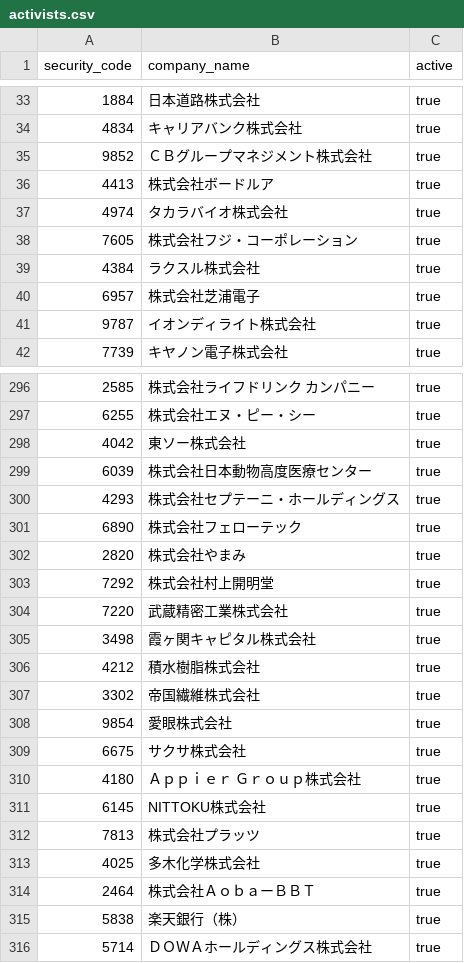
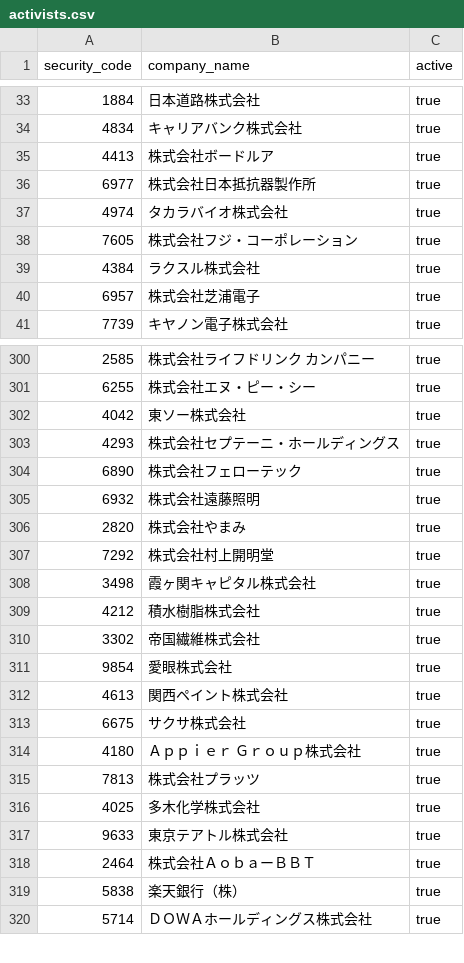
Before and after one commit to akiram6161-lab/tdnet-research-bot, a CSV file: config/activists.csv, drawn as a sheet; only a part is shown, gaps mark what is left out; the diff covers the shown part only.

```diff
--- a/config/activists.csv
+++ b/config/activists.csv
@@ -34,4 +34,4 @@ security_code,company_name,active
 4834,キャリアバンク株式会社,true
-9852,ＣＢグループマネジメント株式会社,true
 4413,株式会社ボードルア,true
+6977,株式会社日本抵抗器製作所,true
 4974,タカラバイオ株式会社,true
@@ -40,3 +40,2 @@ security_code,company_name,active
 6957,株式会社芝浦電子,true
-9787,イオンディライト株式会社,true
 7739,キヤノン電子株式会社,true
@@ -298,8 +302,7 @@ security_code,company_name,active
 4042,東ソー株式会社,true
-6039,株式会社日本動物高度医療センター,true
 4293,株式会社セプテーニ・ホールディングス,true
 6890,株式会社フェローテック,true
+6932,株式会社遠藤照明,true
 2820,株式会社やまみ,true
 7292,株式会社村上開明堂,true
-7220,武蔵精密工業株式会社,true
 3498,霞ヶ関キャピタル株式会社,true
@@ -308,7 +311,8 @@ security_code,company_name,active
 9854,愛眼株式会社,true
+4613,関西ペイント株式会社,true
 6675,サクサ株式会社,true
 4180,Ａｐｐｉｅｒ　Ｇｒｏｕｐ株式会社,true
-6145,NITTOKU株式会社,true
 7813,株式会社プラッツ,true
 4025,多木化学株式会社,true
+9633,東京テアトル株式会社,true
 2464,株式会社ＡｏｂａーＢＢＴ,true
```
Also changed, not shown: 8 added rows, 3 removed rows and 8 moved rows elsewhere in this file.
